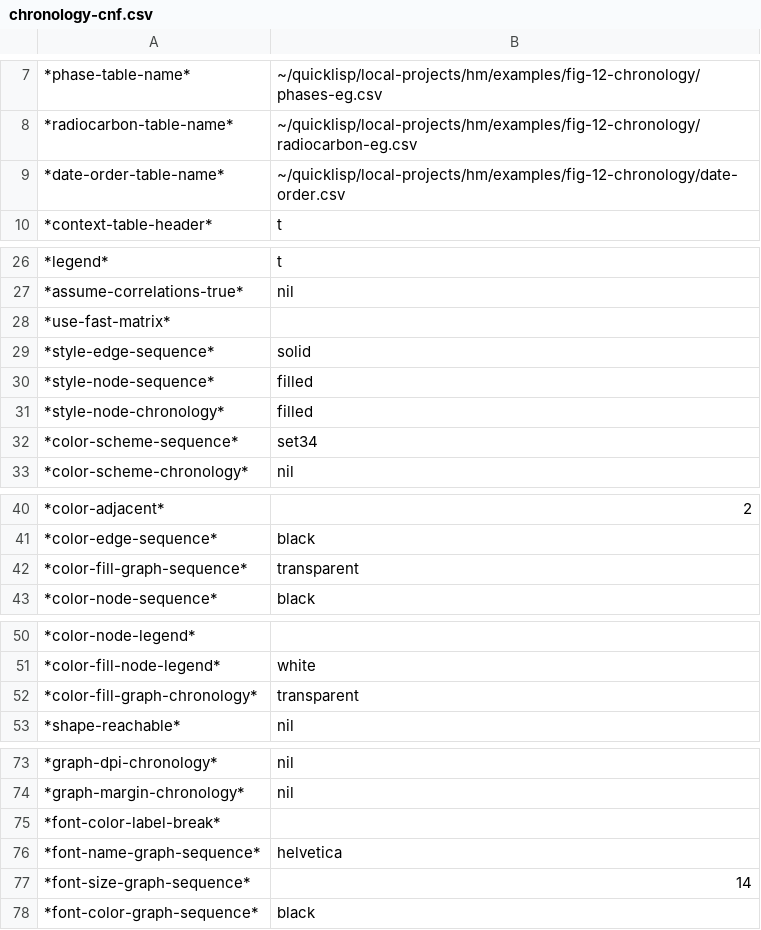
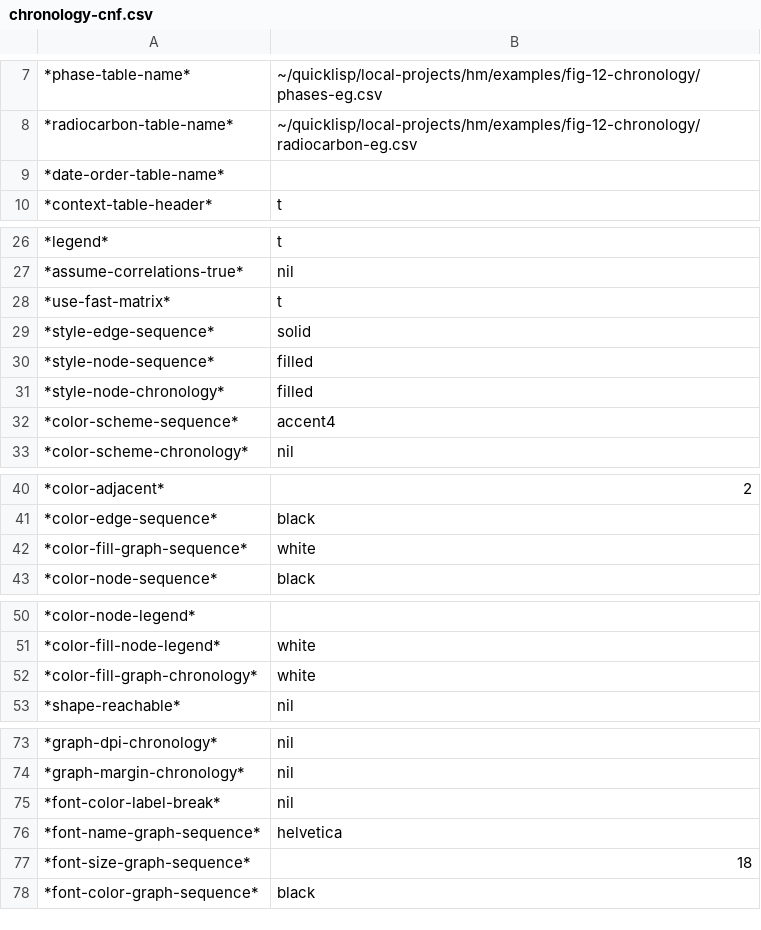
Before and after one commit to tsdye/harris-matrix, a CSV file: examples/fig-12-chronology/chronology-cnf.csv, drawn as a sheet; only a part is shown, gaps mark what is left out.

Commit message:
Changed some examples

```diff
--- a/examples/fig-12-chronology/chronology-cnf.csv
+++ b/examples/fig-12-chronology/chronology-cnf.csv
@@ -8,3 +8,3 @@
 *radiocarbon-table-name*,~/quicklisp/local-projects/hm/examples/fig-12-chronology/radiocarbon-eg.csv
-*date-order-table-name*,~/quicklisp/local-projects/hm/examples/fig-12-chronology/date-order.csv
+*date-order-table-name*,
 *context-table-header*,t
@@ -27,3 +27,3 @@
 *assume-correlations-true*,nil
-*use-fast-matrix*,
+*use-fast-matrix*,t
 *style-edge-sequence*,solid
@@ -31,3 +31,3 @@
 *style-node-chronology*,filled
-*color-scheme-sequence*,set34
+*color-scheme-sequence*,accent4
 *color-scheme-chronology*,nil
@@ -41,3 +41,3 @@
 *color-edge-sequence*,black
-*color-fill-graph-sequence*,transparent
+*color-fill-graph-sequence*,white
 *color-node-sequence*,black
@@ -51,3 +51,3 @@
 *color-fill-node-legend*,white
-*color-fill-graph-chronology*,transparent
+*color-fill-graph-chronology*,white
 *shape-reachable*,nil
@@ -74,5 +74,5 @@
 *graph-margin-chronology*,nil
-*font-color-label-break*,
+*font-color-label-break*,nil
 *font-name-graph-sequence*,helvetica
-*font-size-graph-sequence*,14
+*font-size-graph-sequence*,18
 *font-color-graph-sequence*,black
```
Also changed, not shown: examples/fig-12-chronology/contexts-eg.csv, examples/fig-12-chronology/periods-eg.csv, 3 other files.
